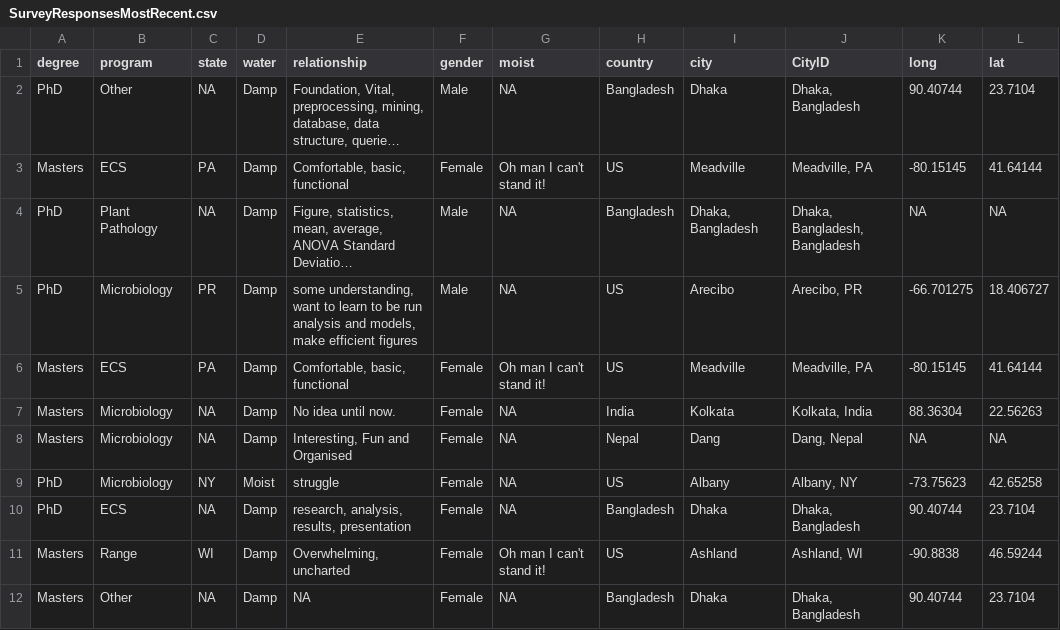
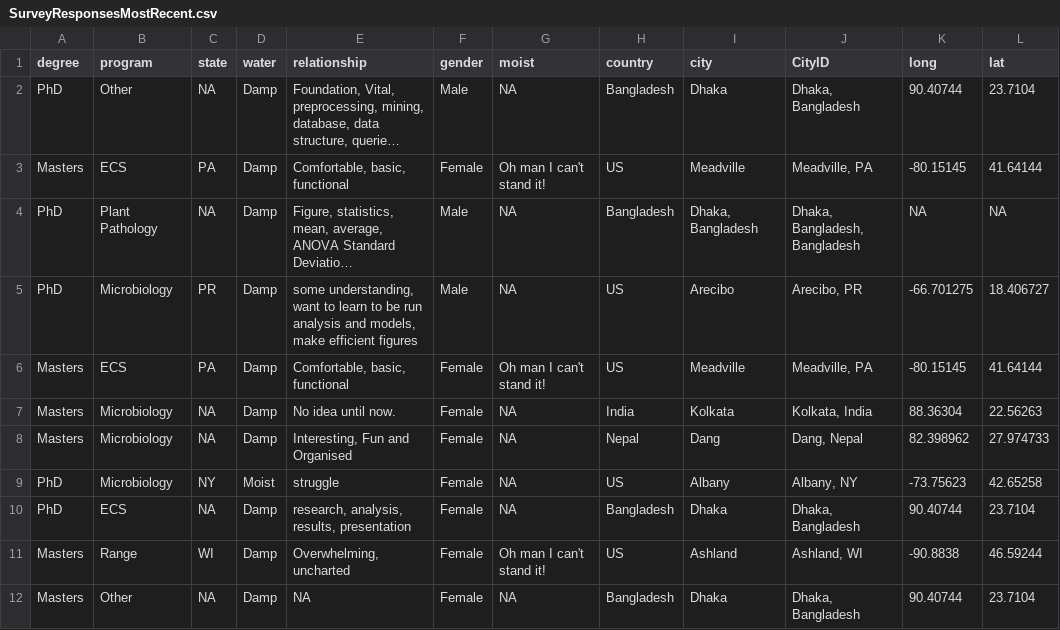
Before and after one commit to devanmcg/IntroRangeR, a CSV file: data/SurveyResponsesMostRecent.csv, drawn as a sheet; long unchanged cells end in ….

Commit message:
update survey data

```diff
--- a/data/SurveyResponsesMostRecent.csv
+++ b/data/SurveyResponsesMostRecent.csv
@@ -7,3 +7,3 @@
 "Masters","Microbiology",NA,"Damp","No idea until now.","Female",NA,"India","Kolkata","Kolkata, India","88.36304","22.56263"
-"Masters","Microbiology",NA,"Damp","Interesting, Fun and Organised","Female",NA,"Nepal","Dang","Dang, Nepal",NA,NA
+"Masters","Microbiology",NA,"Damp","Interesting, Fun and Organised","Female",NA,"Nepal","Dang","Dang, Nepal","82.398962","27.974733"
 "PhD","Microbiology","NY","Moist","struggle","Female",NA,"US","Albany","Albany, NY","-73.75623","42.65258"
```
